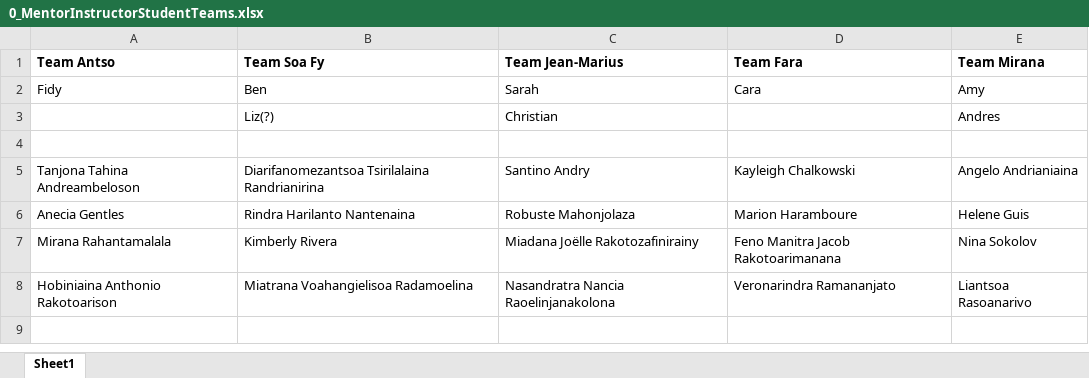
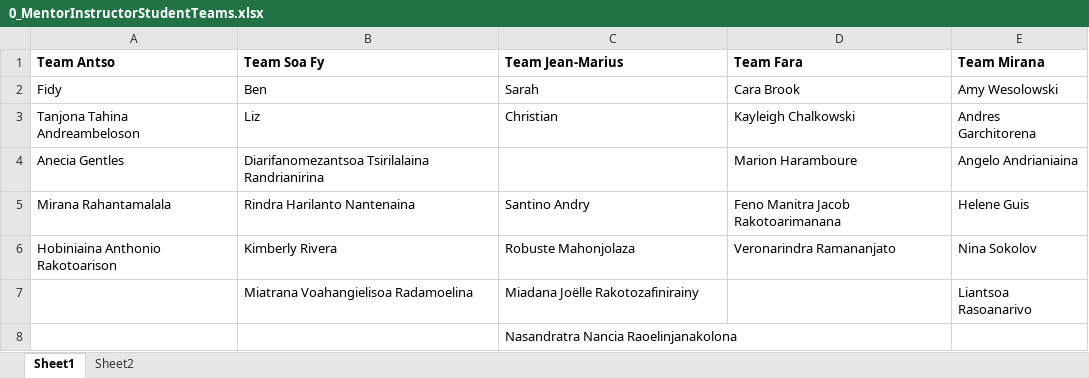
Before and after one commit to brooklabteam/E2M2, an Excel workbook: E2M2-2019/Admin/0_MentorInstructorStudentTeams.xlsx, sheet Sheet1, drawn as a sheet; values as stored, in another font and other column widths than the file's, no borders; removed rows and columns are numbered as before the commit, all else as after; the diff names each change by its address in the sheet, - before the commit and + after, or states it on an @@ line.

```diff
--- a/E2M2-2019/Admin/0_MentorInstructorStudentTeams.xlsx (sheet Sheet1)
+++ b/E2M2-2019/Admin/0_MentorInstructorStudentTeams.xlsx (sheet Sheet1)
+sheet tab: Sheet2
-D2 (Team Fara): Cara
+D2 (Team Fara): Cara Brook
-E2 (Team Mirana): Amy
+E2 (Team Mirana): Amy Wesolowski
-row 3:  | Liz(?) | Christian |  | Andres
-row 4: (empty)
-B3 (Team Soa Fy): Diarifanomezantsoa Tsirilalaina Randrianirina
+B3 (Team Soa Fy): Liz
-C3 (Team Jean-Marius): Santino Andry
+C3 (Team Jean-Marius): Christian
-E3 (Team Mirana): Angelo Andrianiaina
+E3 (Team Mirana): Andres Garchitorena
-B4 (Team Soa Fy): Rindra Harilanto Nantenaina
+B4 (Team Soa Fy): Diarifanomezantsoa Tsirilalaina Randrianirina
-C4 (Team Jean-Marius): Robuste Mahonjolaza
+C4 (Team Jean-Marius): (empty)
-E4 (Team Mirana): Helene Guis
+E4 (Team Mirana): Angelo Andrianiaina
-B5 (Team Soa Fy): Kimberly Rivera
+B5 (Team Soa Fy): Rindra Harilanto Nantenaina
-C5 (Team Jean-Marius): Miadana Joëlle Rakotozafinirainy
+C5 (Team Jean-Marius): Santino Andry
-E5 (Team Mirana): Nina Sokolov
+E5 (Team Mirana): Helene Guis
-B6 (Team Soa Fy): Miatrana Voahangielisoa Radamoelina
+B6 (Team Soa Fy): Kimberly Rivera
-C6 (Team Jean-Marius): Nasandratra Nancia Raoelinjanakolona
+C6 (Team Jean-Marius): Robuste Mahonjolaza
-E6 (Team Mirana): Liantsoa Rasoanarivo
+E6 (Team Mirana): Nina Sokolov
+row 7:  | Miatrana Voahangielisoa Radamoelina | Miadana Joëlle Rakotozafinirainy |  | Liantsoa Rasoanarivo
+row 8:  |  | Nasandratra Nancia Raoelinjanakolona
```
Also changed, not shown: 11 other files.
